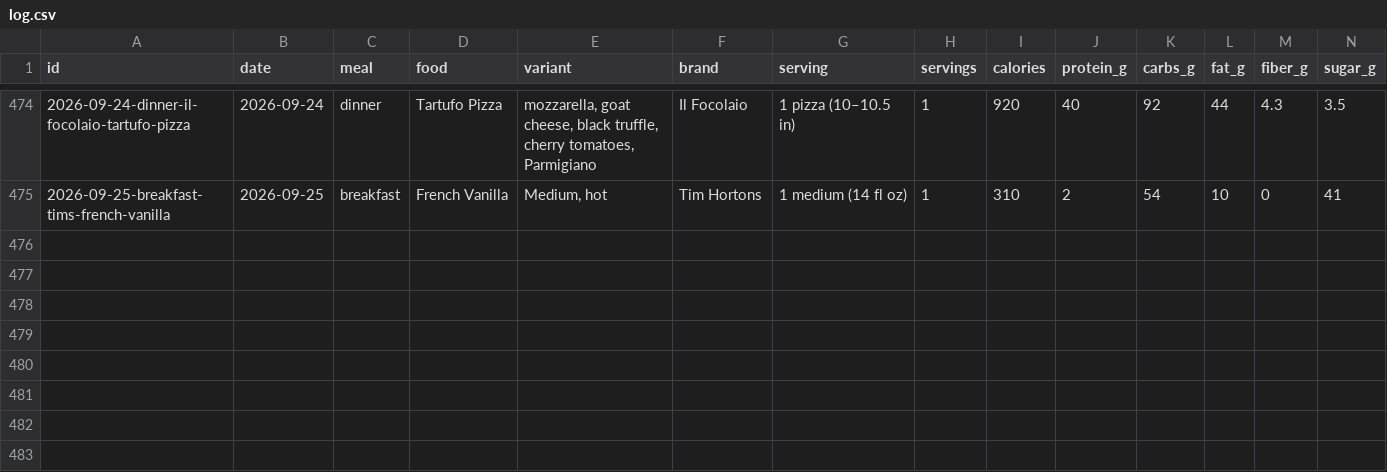
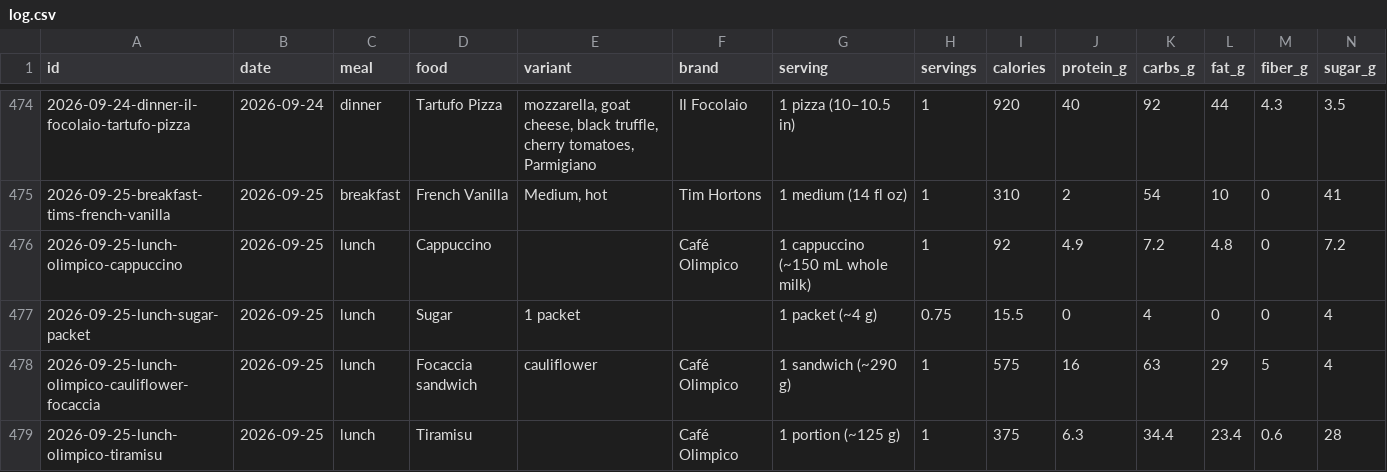
Before and after one commit to soldoutbudokan/Health, a CSV file: data/log.csv, drawn as a sheet; only a part is shown, gaps mark what is left out; rows hold the shown columns only; the diff names each change by its address in the sheet, - before the commit and + after, or states it on an @@ line.

Commit message:
Log a Café Olimpico lunch on Sep 25 and add its items to the catalog
A cappuccino with three quarters of a sugar packet, a cauliflower focaccia sandwich and a tiramisu. All estimated: Olimpico publishes no nutrition and its menu was blocked, so the sandwich assumes about 150 g of focaccia, roasted cauliflower in oil and some cheese or spread. The sugar packet is taken as 4 g.

```diff
--- a/data/log.csv
+++ b/data/log.csv
+row 476: 2026-09-25-lunch-olimpico-cappuccino | 2026-09-25 | lunch | Cappuccino |  | Café Olimpico | 1 cappuccino (~150 mL whole milk) | 1 | 92 | 4.9 | 7.2 | 4.8 | 0 | 7.2
+row 477: 2026-09-25-lunch-sugar-packet | 2026-09-25 | lunch | Sugar | 1 packet |  | 1 packet (~4 g) | 0.75 | 15.5 | 0 | 4 | 0 | 0 | 4
+row 478: 2026-09-25-lunch-olimpico-cauliflower-focaccia | 2026-09-25 | lunch | Focaccia sandwich | cauliflower | Café Olimpico | 1 sandwich (~290 g) | 1 | 575 | 16 | 63 | 29 | 5 | 4
+row 479: 2026-09-25-lunch-olimpico-tiramisu | 2026-09-25 | lunch | Tiramisu |  | Café Olimpico | 1 portion (~125 g) | 1 | 375 | 6.3 | 34.4 | 23.4 | 0.6 | 28
```
Also changed, not shown: 2 other files.
